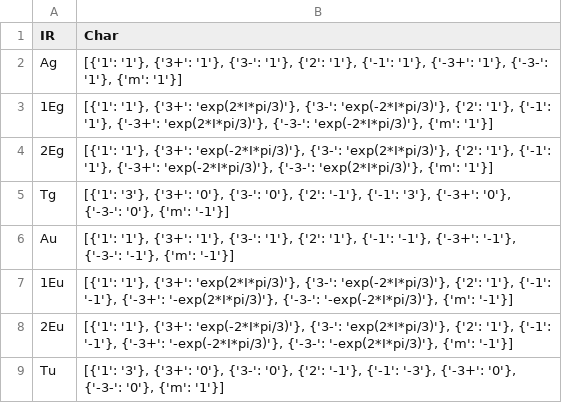
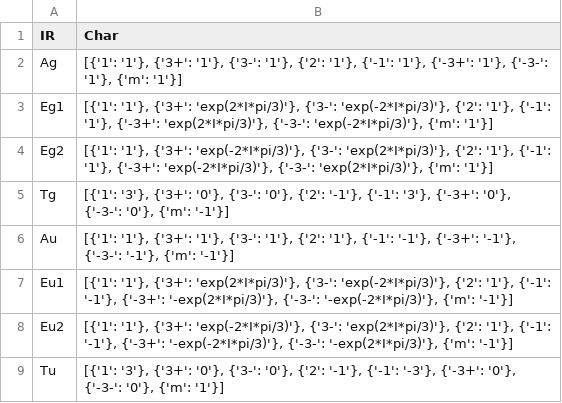
Before and after one commit to kpwhall/P6800_Project, a CSV file: data/ct/ct204.csv, drawn as a sheet.

```diff
--- a/data/ct/ct204.csv
+++ b/data/ct/ct204.csv
@@ -2,8 +2,8 @@ IR,Char
 Ag,"[{'1': '1'}, {'3+': '1'}, {'3-': '1'}, {'2': '1'}, {'-1': '1'}, {'-3+': '1'}, {'-3-': '1'}, {'m': '1'}]"
-1Eg,"[{'1': '1'}, {'3+': 'exp(2*I*pi/3)'}, {'3-': 'exp(-2*I*pi/3)'}, {'2': '1'}, {'-1': '1'}, {'-3+': 'exp(2*I*pi/3)'}, {'-3-': 'exp(-2*I*pi/3)'}, {'m': '1'}]"
-2Eg,"[{'1': '1'}, {'3+': 'exp(-2*I*pi/3)'}, {'3-': 'exp(2*I*pi/3)'}, {'2': '1'}, {'-1': '1'}, {'-3+': 'exp(-2*I*pi/3)'}, {'-3-': 'exp(2*I*pi/3)'}, {'m': '1'}]"
+Eg1,"[{'1': '1'}, {'3+': 'exp(2*I*pi/3)'}, {'3-': 'exp(-2*I*pi/3)'}, {'2': '1'}, {'-1': '1'}, {'-3+': 'exp(2*I*pi/3)'}, {'-3-': 'exp(-2*I*pi/3)'}, {'m': '1'}]"
+Eg2,"[{'1': '1'}, {'3+': 'exp(-2*I*pi/3)'}, {'3-': 'exp(2*I*pi/3)'}, {'2': '1'}, {'-1': '1'}, {'-3+': 'exp(-2*I*pi/3)'}, {'-3-': 'exp(2*I*pi/3)'}, {'m': '1'}]"
 Tg,"[{'1': '3'}, {'3+': '0'}, {'3-': '0'}, {'2': '-1'}, {'-1': '3'}, {'-3+': '0'}, {'-3-': '0'}, {'m': '-1'}]"
 Au,"[{'1': '1'}, {'3+': '1'}, {'3-': '1'}, {'2': '1'}, {'-1': '-1'}, {'-3+': '-1'}, {'-3-': '-1'}, {'m': '-1'}]"
-1Eu,"[{'1': '1'}, {'3+': 'exp(2*I*pi/3)'}, {'3-': 'exp(-2*I*pi/3)'}, {'2': '1'}, {'-1': '-1'}, {'-3+': '-exp(2*I*pi/3)'}, {'-3-': '-exp(-2*I*pi/3)'}, {'m': '-1'}]"
-2Eu,"[{'1': '1'}, {'3+': 'exp(-2*I*pi/3)'}, {'3-': 'exp(2*I*pi/3)'}, {'2': '1'}, {'-1': '-1'}, {'-3+': '-exp(-2*I*pi/3)'}, {'-3-': '-exp(2*I*pi/3)'}, {'m': '-1'}]"
+Eu1,"[{'1': '1'}, {'3+': 'exp(2*I*pi/3)'}, {'3-': 'exp(-2*I*pi/3)'}, {'2': '1'}, {'-1': '-1'}, {'-3+': '-exp(2*I*pi/3)'}, {'-3-': '-exp(-2*I*pi/3)'}, {'m': '-1'}]"
+Eu2,"[{'1': '1'}, {'3+': 'exp(-2*I*pi/3)'}, {'3-': 'exp(2*I*pi/3)'}, {'2': '1'}, {'-1': '-1'}, {'-3+': '-exp(-2*I*pi/3)'}, {'-3-': '-exp(2*I*pi/3)'}, {'m': '-1'}]"
 Tu,"[{'1': '3'}, {'3+': '0'}, {'3-': '0'}, {'2': '-1'}, {'-1': '-3'}, {'-3+': '0'}, {'-3-': '0'}, {'m': '1'}]"
```
Also changed, not shown: data/ct/ct198.csv, data/wp/wp198.csv, 6 other files.
